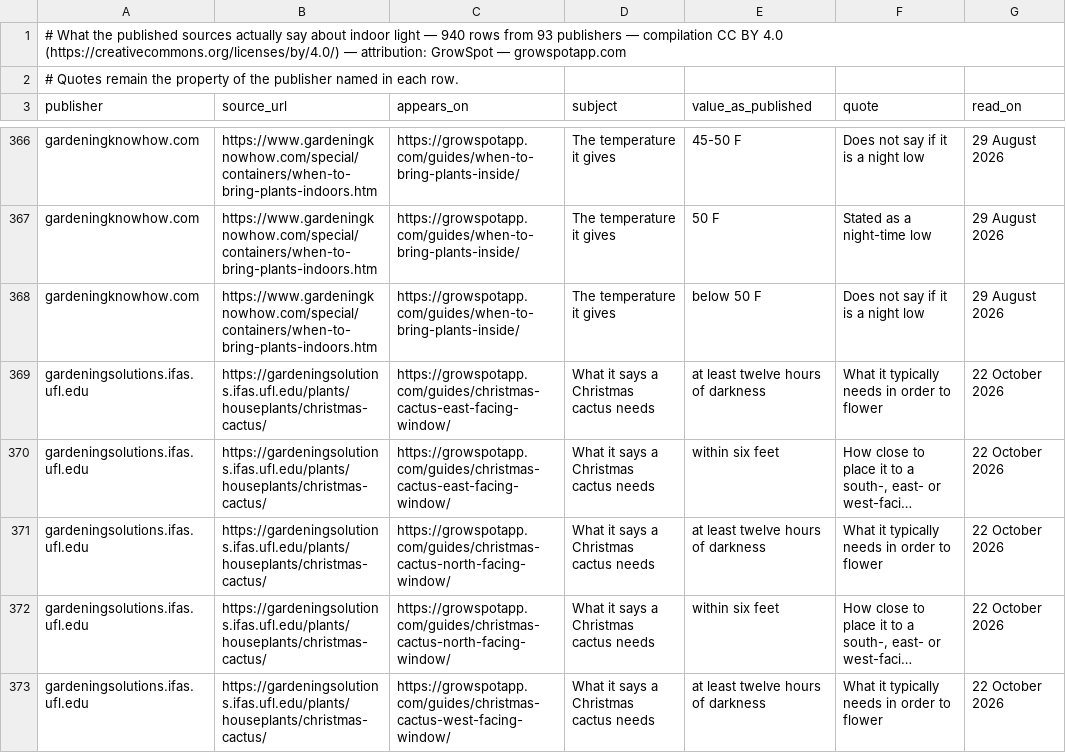
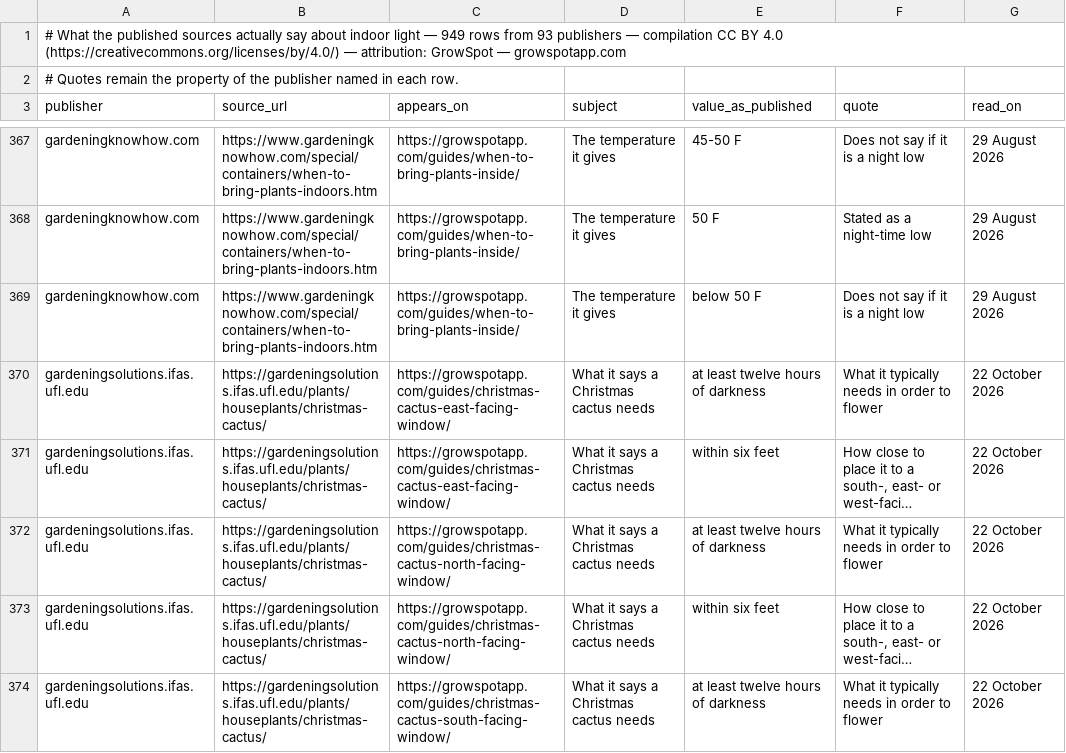
Before and after one commit to ranson0318-dot/growspot-light-dataset, a CSV file: data/published-light-figures.csv, drawn as a sheet; only a part is shown, gaps mark what is left out; the shorter side is filled out with more unchanged rows; long unchanged cells end in …; the diff covers the shown part only; the diff names each change by its address in the sheet, - before the commit and + after, or states it on an @@ line.

Commit message:
data: published light figures pick up the claims rows on the Christmas cactus south page (2026-10-22)
Mirrored from https://growspotapp.com/data/.

```diff
--- a/data/published-light-figures.csv
+++ b/data/published-light-figures.csv
-A1 (publisher): …light — 940 rows from…
+A1 (publisher): …light — 949 rows from…
+row 374: gardeningsolutions.ifas.ufl.edu | https://gardeningsolutions.ifas.ufl.edu/plants/houseplants/christmas-cactus/ | https://growspotapp.com/guides/christmas-cactus-south-facing-window/ | What it says a Christmas cactus needs | at least twelve hours of darkness | What it typically needs in order to flower | 22 October 2026
```
Also changed, not shown: 8 added rows elsewhere in this file, 2 other files.
